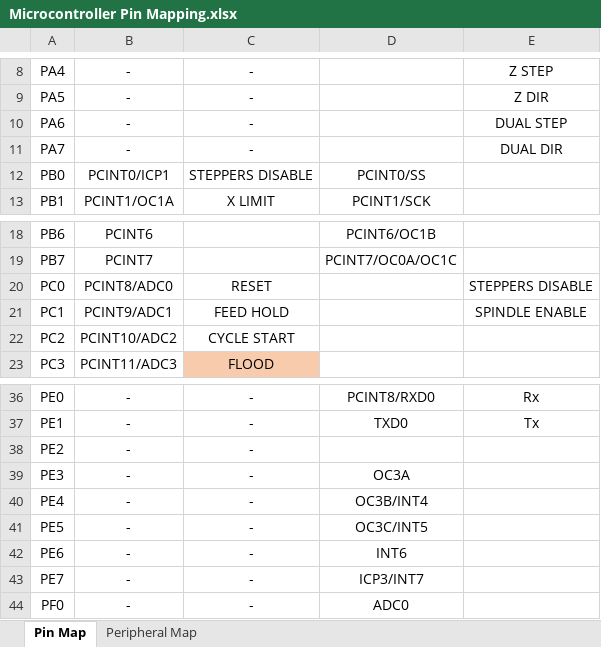
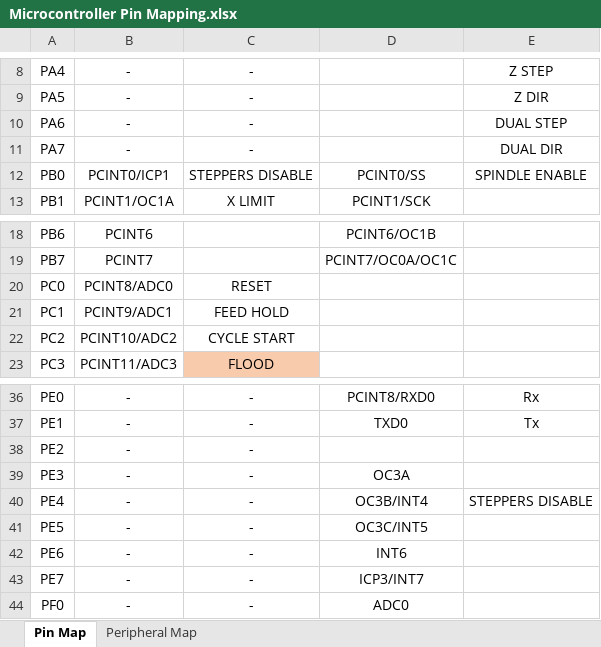
Before and after one commit to q-ford/grbl, an Excel workbook: Microcontroller Pin Mapping.xlsx, sheet Pin Map, drawn as a sheet; only a part is shown, gaps mark what is left out; values as stored, in another font and other column widths than the file's, no borders; the diff names each change by its address in the sheet, - before the commit and + after, or states it on an @@ line.

Commit message:
Remap stepper disable and spindle enable

```diff
--- a/Microcontroller Pin Mapping.xlsx (sheet Pin Map)
+++ b/Microcontroller Pin Mapping.xlsx (sheet Pin Map)
-E12: (empty)
+E12: SPINDLE ENABLE
-E20: STEPPERS DISABLE
+E20: (empty)
-E21: SPINDLE ENABLE
+E21: (empty)
-E40: (empty)
+E40: STEPPERS DISABLE
```
Also changed, not shown: sheet Peripheral Map, 1 other file.
